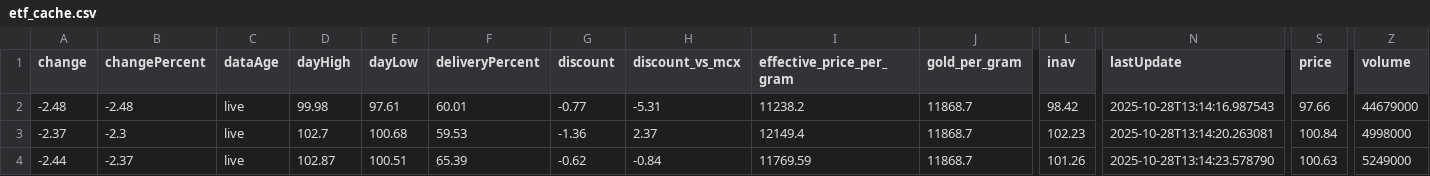
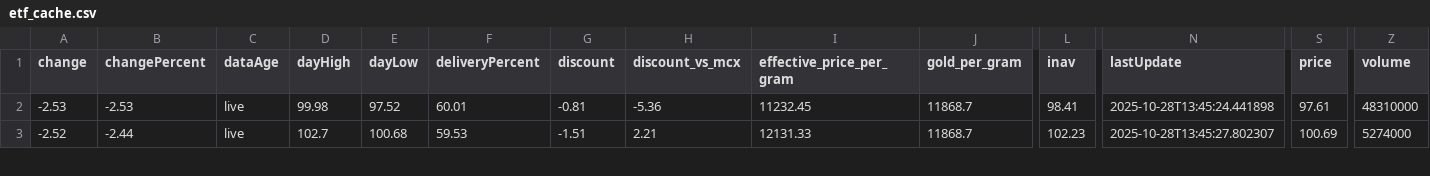
Before and after one commit to abhishekkumar9807/etf-tracker, a CSV file: data/etf_cache.csv, drawn as a sheet; only a part is shown, gaps mark what is left out; removed rows and columns are numbered as before the commit, all else as after; rows hold the shown columns only; the diff covers the shown part only; the diff names each change by its address in the sheet, - before the commit and + after, or states it on an @@ line.

```diff
--- a/data/etf_cache.csv
+++ b/data/etf_cache.csv
-A2 (change): -2.48
+A2 (change): -2.53
-B2 (changePercent): -2.48
+B2 (changePercent): -2.53
-E2 (dayLow): 97.61
+E2 (dayLow): 97.52
-G2 (discount): -0.77
+G2 (discount): -0.81
-H2 (discount_vs_mcx): -5.31
+H2 (discount_vs_mcx): -5.36
-I2 (effective_price_per_gram): 11238.2
+I2 (effective_price_per_gram): 11232.45
-L2 (inav): 98.42
+L2 (inav): 98.41
-N2 (lastUpdate): 2025-10-28T13:14:16.987543
+N2 (lastUpdate): 2025-10-28T13:45:24.441898
-S2 (price): 97.66
+S2 (price): 97.61
-Z2 (volume): 44679000
+Z2 (volume): 48310000
-A3 (change): -2.37
+A3 (change): -2.52
-B3 (changePercent): -2.3
+B3 (changePercent): -2.44
-G3 (discount): -1.36
+G3 (discount): -1.51
-H3 (discount_vs_mcx): 2.37
+H3 (discount_vs_mcx): 2.21
-I3 (effective_price_per_gram): 12149.4
+I3 (effective_price_per_gram): 12131.33
-N3 (lastUpdate): 2025-10-28T13:14:20.263081
+N3 (lastUpdate): 2025-10-28T13:45:27.802307
-S3 (price): 100.84
+S3 (price): 100.69
-Z3 (volume): 4998000
+Z3 (volume): 5274000
-row 4: -2.44 | -2.37 | live | 102.87 | 100.51 | 65.39 | -0.62 | -0.84 | 11769.59 | 11868.7 | 101.26 | 2025-10-28T13:14:23.578790 | 100.63 | 5249000
```
Also changed, not shown: 4 added rows and 23 edited cells elsewhere in this file, 2 other files.
